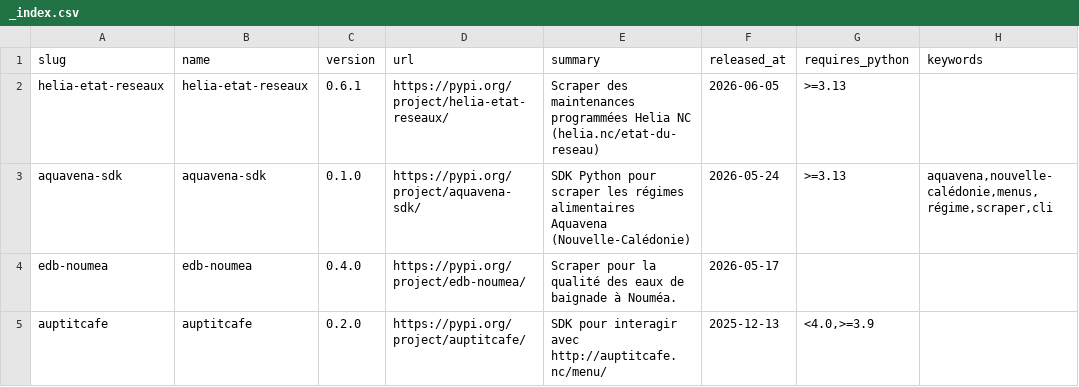
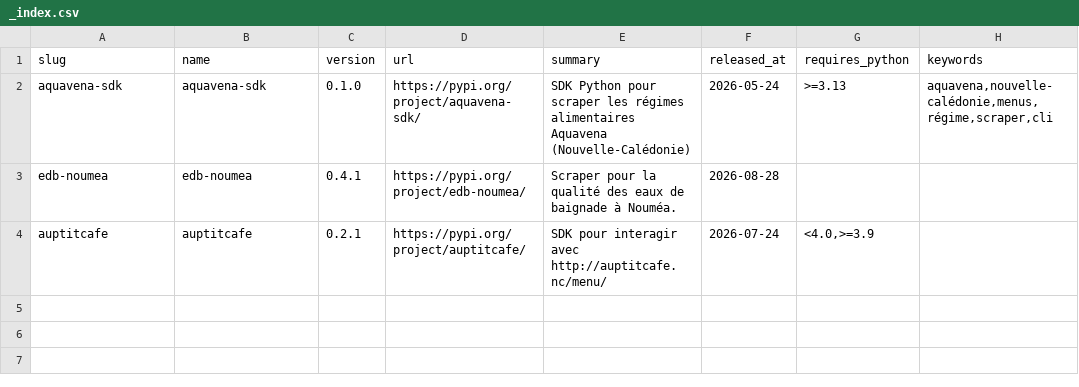
Before and after one commit to adriens/whoami, a CSV file: data/pypi/rastadidi/_index.csv, drawn as a sheet.

```diff
--- a/data/pypi/rastadidi/_index.csv
+++ b/data/pypi/rastadidi/_index.csv
@@ -1,5 +1,4 @@
 slug,name,version,url,summary,released_at,requires_python,keywords
-helia-etat-reseaux,helia-etat-reseaux,0.6.1,https://pypi.org/project/helia-etat-reseaux/,Scraper des maintenances programmées Helia NC (helia.nc/etat-du-reseau),2026-06-05,>=3.13,
 aquavena-sdk,aquavena-sdk,0.1.0,https://pypi.org/project/aquavena-sdk/,SDK Python pour scraper les régimes alimentaires Aquavena (Nouvelle-Calédonie),2026-05-24,>=3.13,"aquavena,nouvelle-calédonie,menus,régime,scraper,cli"
-edb-noumea,edb-noumea,0.4.0,https://pypi.org/project/edb-noumea/,Scraper pour la qualité des eaux de baignade à Nouméa.,2026-05-17,,
-auptitcafe,auptitcafe,0.2.0,https://pypi.org/project/auptitcafe/,SDK pour interagir avec http://auptitcafe.nc/menu/,2025-12-13,"<4.0,>=3.9",
+edb-noumea,edb-noumea,0.4.1,https://pypi.org/project/edb-noumea/,Scraper pour la qualité des eaux de baignade à Nouméa.,2026-08-28,,
+auptitcafe,auptitcafe,0.2.1,https://pypi.org/project/auptitcafe/,SDK pour interagir avec http://auptitcafe.nc/menu/,2026-07-24,"<4.0,>=3.9",
```
Also changed, not shown: 3 other files.
